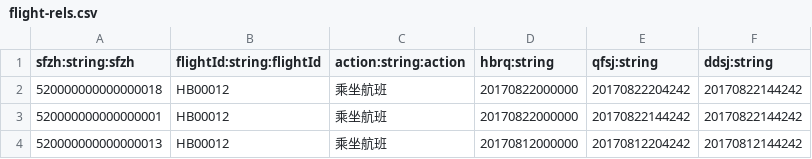
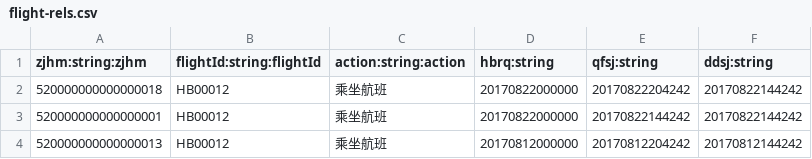
Before and after one commit to v4liulv/batch-import-3.3.1, a CSV file: sample/kshfx/flight-rels.csv, drawn as a sheet; only a part is shown.

```diff
--- a/sample/kshfx/flight-rels.csv
+++ b/sample/kshfx/flight-rels.csv
@@ -1,2 +1,2 @@
-sfzh:string:sfzh	flightId:string:flightId	action:string:action	hbrq:string	qfsj:string	ddsj:string
+zjhm:string:zjhm	flightId:string:flightId	action:string:action	hbrq:string	qfsj:string	ddsj:string
 520000000000000018	HB00012	乘坐航班	20170822000000	20170822204242	20170822144242
```
Also changed, not shown: sample/kshfx/hotel-rels.csv, sample/kshfx/train-rels.csv, 5 other files.
